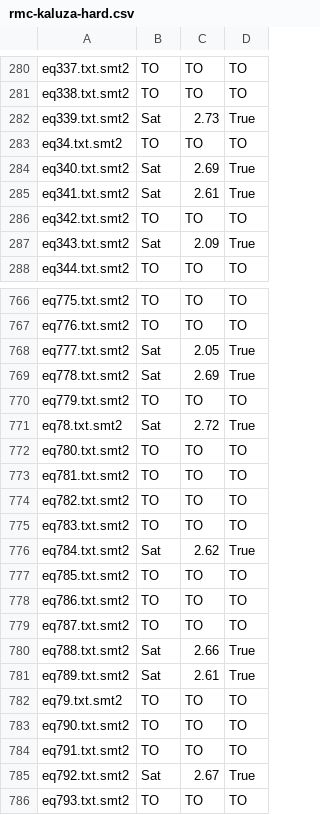
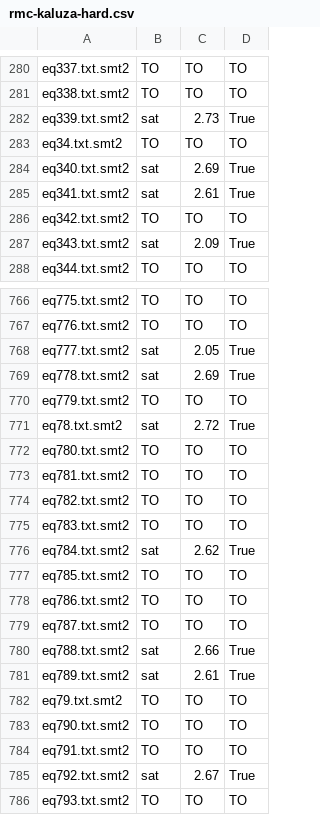
Before and after one commit to VeriFIT/retro, a CSV file: results/compare/kaluza-hard/rmc-kaluza-hard.csv, drawn as a sheet; only a part is shown, gaps mark what is left out; the diff covers the shown part only.

```diff
--- a/results/compare/kaluza-hard/rmc-kaluza-hard.csv
+++ b/results/compare/kaluza-hard/rmc-kaluza-hard.csv
@@ -281,8 +281,8 @@ eq337.txt.smt2; TO            ; TO   ; TO
 eq338.txt.smt2; TO            ; TO   ; TO
-eq339.txt.smt2; Sat           ; 2.73 ; True
+eq339.txt.smt2; sat           ; 2.73 ; True
 eq34.txt.smt2; TO             ; TO   ; TO
-eq340.txt.smt2; Sat           ; 2.69 ; True
-eq341.txt.smt2; Sat           ; 2.61 ; True
+eq340.txt.smt2; sat           ; 2.69 ; True
+eq341.txt.smt2; sat           ; 2.61 ; True
 eq342.txt.smt2; TO            ; TO   ; TO
-eq343.txt.smt2; Sat           ; 2.09 ; True
+eq343.txt.smt2; sat           ; 2.09 ; True
 eq344.txt.smt2; TO            ; TO   ; TO
@@ -767,6 +767,6 @@ eq775.txt.smt2; TO            ; TO   ; TO
 eq776.txt.smt2; TO            ; TO   ; TO
-eq777.txt.smt2; Sat           ; 2.05 ; True
-eq778.txt.smt2; Sat           ; 2.69 ; True
+eq777.txt.smt2; sat           ; 2.05 ; True
+eq778.txt.smt2; sat           ; 2.69 ; True
 eq779.txt.smt2; TO            ; TO   ; TO
-eq78.txt.smt2; Sat            ; 2.72 ; True
+eq78.txt.smt2; sat            ; 2.72 ; True
 eq780.txt.smt2; TO            ; TO   ; TO
@@ -775,3 +775,3 @@ eq782.txt.smt2; TO            ; TO   ; TO
 eq783.txt.smt2; TO            ; TO   ; TO
-eq784.txt.smt2; Sat           ; 2.62 ; True
+eq784.txt.smt2; sat           ; 2.62 ; True
 eq785.txt.smt2; TO            ; TO   ; TO
@@ -779,4 +779,4 @@ eq786.txt.smt2; TO            ; TO   ; TO
 eq787.txt.smt2; TO            ; TO   ; TO
-eq788.txt.smt2; Sat           ; 2.66 ; True
-eq789.txt.smt2; Sat           ; 2.61 ; True
+eq788.txt.smt2; sat           ; 2.66 ; True
+eq789.txt.smt2; sat           ; 2.61 ; True
 eq79.txt.smt2; TO             ; TO   ; TO
@@ -784,3 +784,3 @@ eq790.txt.smt2; TO            ; TO   ; TO
 eq791.txt.smt2; TO            ; TO   ; TO
-eq792.txt.smt2; Sat           ; 2.67 ; True
+eq792.txt.smt2; sat           ; 2.67 ; True
 eq793.txt.smt2; TO            ; TO   ; TO
```
Also changed, not shown: 111 edited cells elsewhere in this file, results/compare/kaluza-hard/rmc_heur-kaluza-hard.csv, 2 other files.
